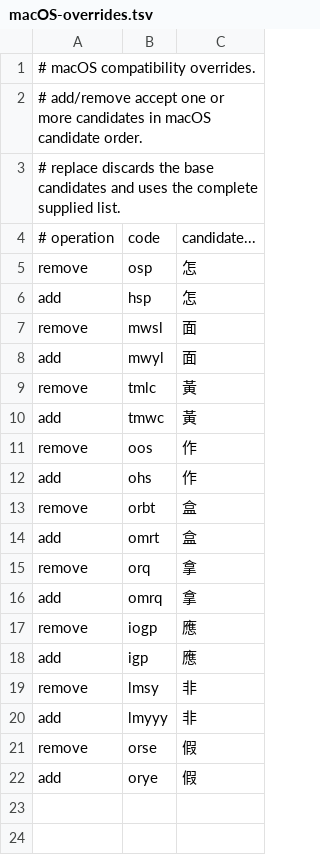
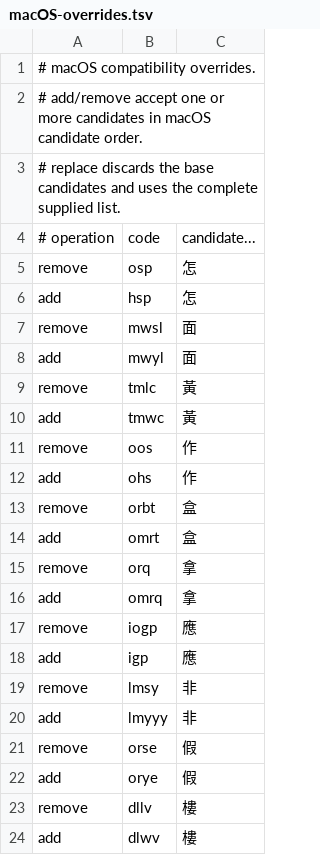
Before and after one commit to q7jxb7yxdk-star/HybridIME, a TSV file: HybridIME/CangjieData/macOS-overrides.tsv, drawn as a sheet; the diff names each change by its address in the sheet, - before the commit and + after, or states it on an @@ line.

```diff
--- a/HybridIME/CangjieData/macOS-overrides.tsv
+++ b/HybridIME/CangjieData/macOS-overrides.tsv
+row 23: remove | dllv | 樓
+row 24: add | dlwv | 樓
```
Also changed, not shown: 7 other files.
